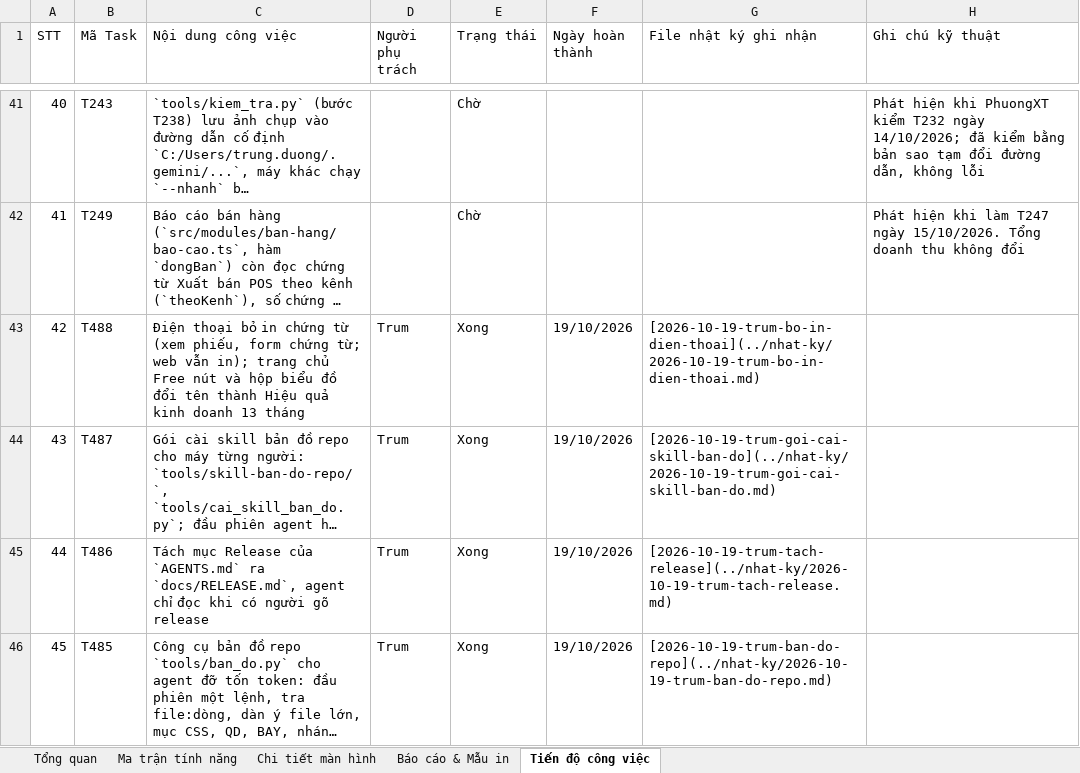
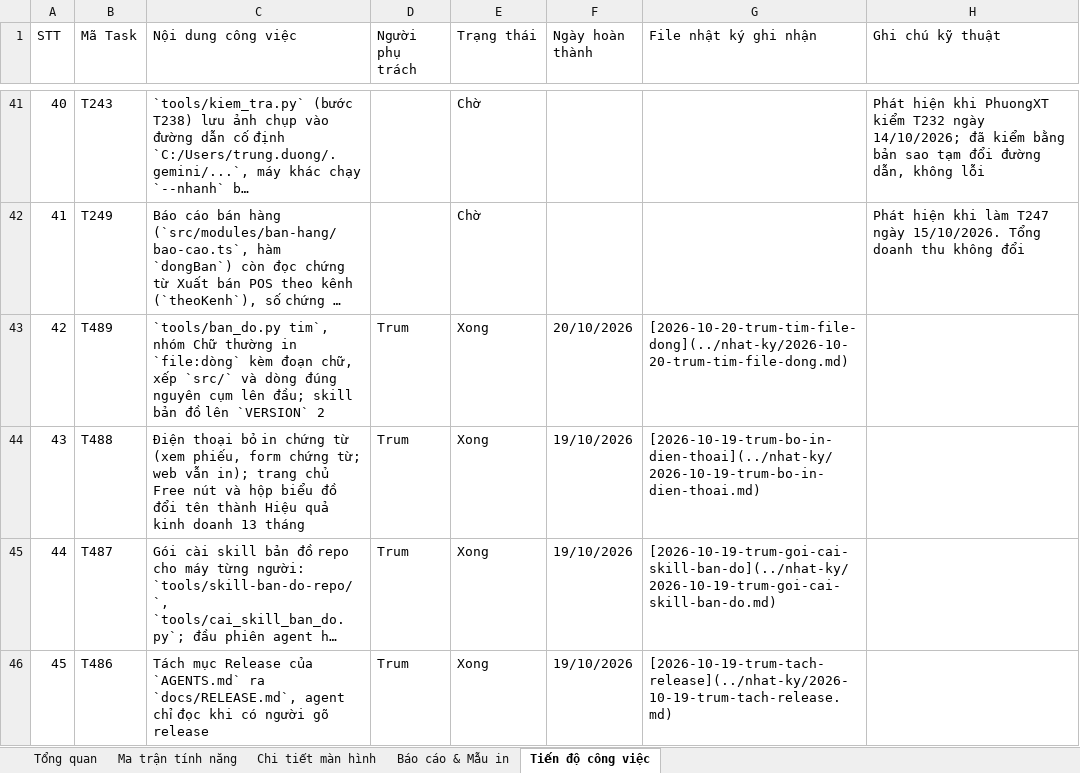
Before and after one commit to trungkhanhduong93/iaccdemo, an Excel workbook: docs/IACC-Cloud-Chi-Tiet-He-Thong.xlsx, sheet Tiến độ công việc, drawn as a sheet; only a part is shown, gaps mark what is left out; the shorter side is filled out with more unchanged rows; long unchanged cells end in …; values as stored, in another font and other column widths than the file's, no cell formats; addresses are those after the commit; the diff names each change by its address in the sheet, - before the commit and + after, or states it on an @@ line.

```diff
--- a/docs/IACC-Cloud-Chi-Tiet-He-Thong.xlsx (sheet Tiến độ công việc)
+++ b/docs/IACC-Cloud-Chi-Tiet-He-Thong.xlsx (sheet Tiến độ công việc)
+row 43: 42 | T489 | `tools/ban_do.py tim`, nhóm Chữ thường in `file:dòng` kèm đoạn chữ, xếp `src/` và dòng đúng nguyên cụm lên đầu; skill bản đồ lên `VERSION` 2 | Trum | Xong | 20/10/2026 | [2026-10-20-trum-tim-file-dong](../nhat-ky/2026-10-20-trum-tim-file-dong.md)
@@ column A (STT) renumbered from row 44 down @@
```
Also changed, not shown: sheet Tổng quan, cell formats, 6 other files.
